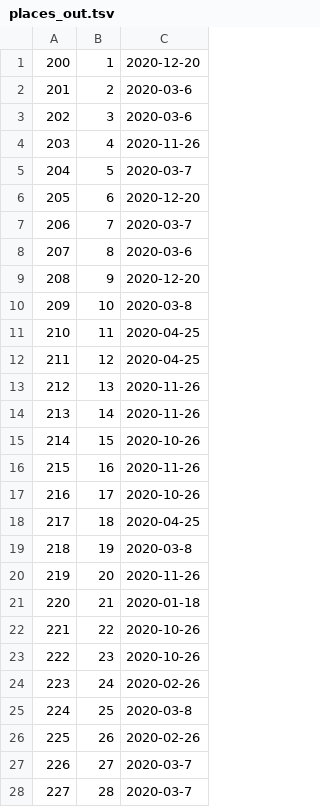
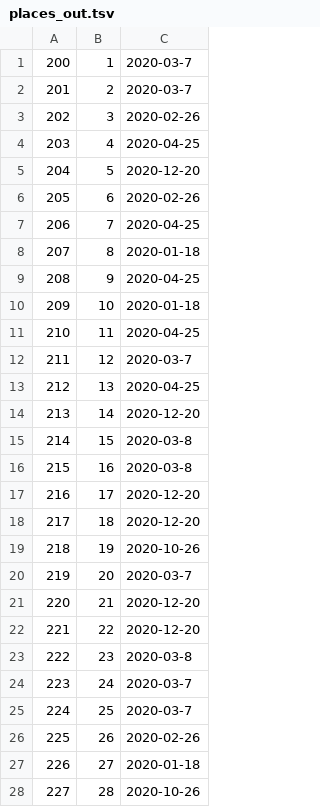
Before and after one commit to Williampsp1/DMS_Project, a TSV file: data/places_out.tsv, drawn as a sheet; only a part is shown; the diff covers the shown part only.

```diff
--- a/data/places_out.tsv
+++ b/data/places_out.tsv
@@ -1,28 +1,28 @@
-200	1	2020-12-20
-201	2	2020-03-6
-202	3	2020-03-6
-203	4	2020-11-26
-204	5	2020-03-7
-205	6	2020-12-20
-206	7	2020-03-7
-207	8	2020-03-6
-208	9	2020-12-20
-209	10	2020-03-8
+200	1	2020-03-7
+201	2	2020-03-7
+202	3	2020-02-26
+203	4	2020-04-25
+204	5	2020-12-20
+205	6	2020-02-26
+206	7	2020-04-25
+207	8	2020-01-18
+208	9	2020-04-25
+209	10	2020-01-18
 210	11	2020-04-25
-211	12	2020-04-25
-212	13	2020-11-26
-213	14	2020-11-26
-214	15	2020-10-26
-215	16	2020-11-26
-216	17	2020-10-26
-217	18	2020-04-25
-218	19	2020-03-8
-219	20	2020-11-26
-220	21	2020-01-18
-221	22	2020-10-26
-222	23	2020-10-26
-223	24	2020-02-26
-224	25	2020-03-8
+211	12	2020-03-7
+212	13	2020-04-25
+213	14	2020-12-20
+214	15	2020-03-8
+215	16	2020-03-8
+216	17	2020-12-20
+217	18	2020-12-20
+218	19	2020-10-26
+219	20	2020-03-7
+220	21	2020-12-20
+221	22	2020-12-20
+222	23	2020-03-8
+223	24	2020-03-7
+224	25	2020-03-7
 225	26	2020-02-26
-226	27	2020-03-7
-227	28	2020-03-7
+226	27	2020-01-18
+227	28	2020-10-26
```
Also changed, not shown: 63 edited cells elsewhere in this file, data/cust_out.tsv, data/game_out.tsv, 6 other files.
